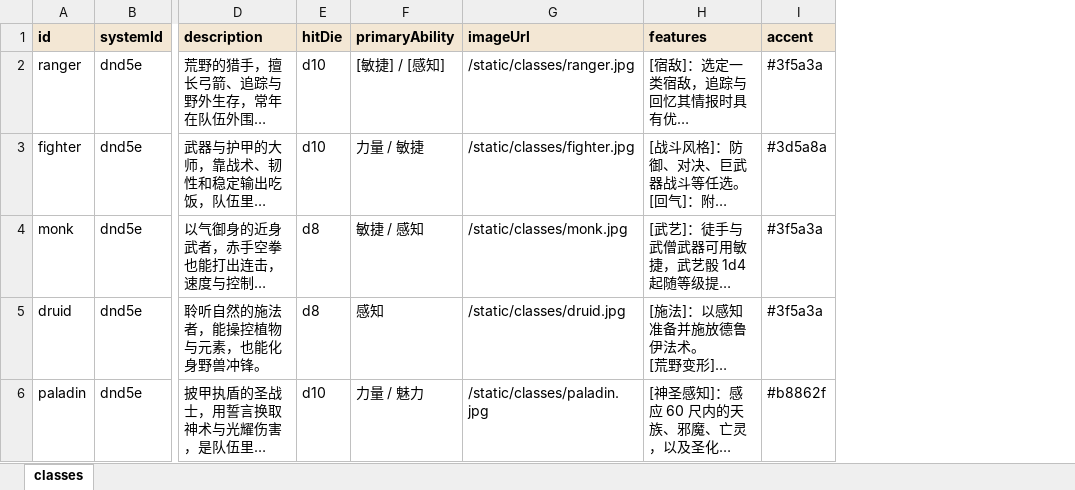
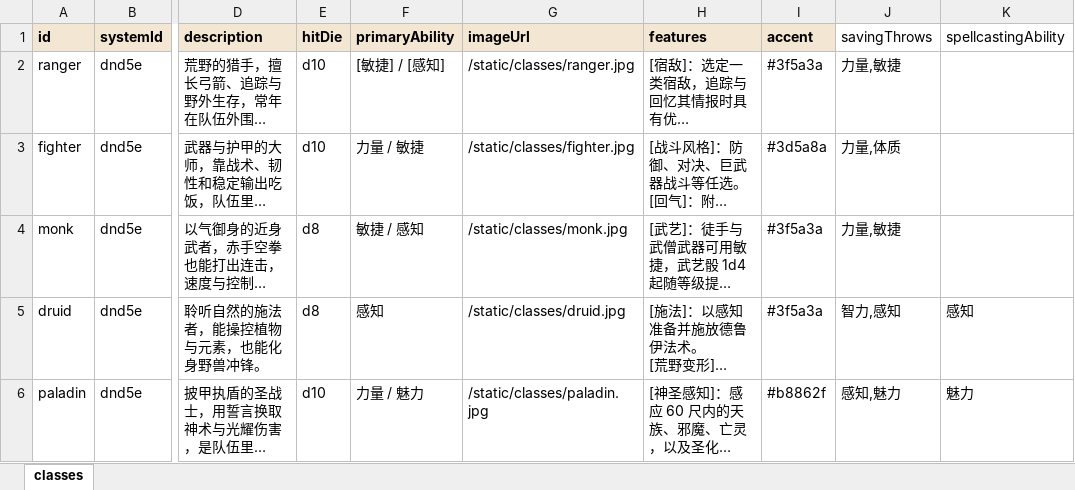
Before and after one commit to RickSchanze/TRPGHelper, an Excel workbook: data/职业.xlsx, sheet classes, drawn as a sheet; only a part is shown, gaps mark what is left out; long unchanged cells end in …; values as stored, in another font and other column widths than the file's, no borders; the diff names each change by its address in the sheet, - before the commit and + after, or states it on an @@ line.

```diff
--- a/data/职业.xlsx (sheet classes)
+++ b/data/职业.xlsx (sheet classes)
+column J (savingThrows), rows 2-6: 力量,敏捷 | 力量,体质 | 力量,敏捷 | 智力,感知 | 感知,魅力
+column K (spellcastingAbility), rows 5-6: 感知 | 魅力
```
Also changed, not shown: data/关键词.规则.xlsx, data/车卡流程.xlsx, 12 other files.
